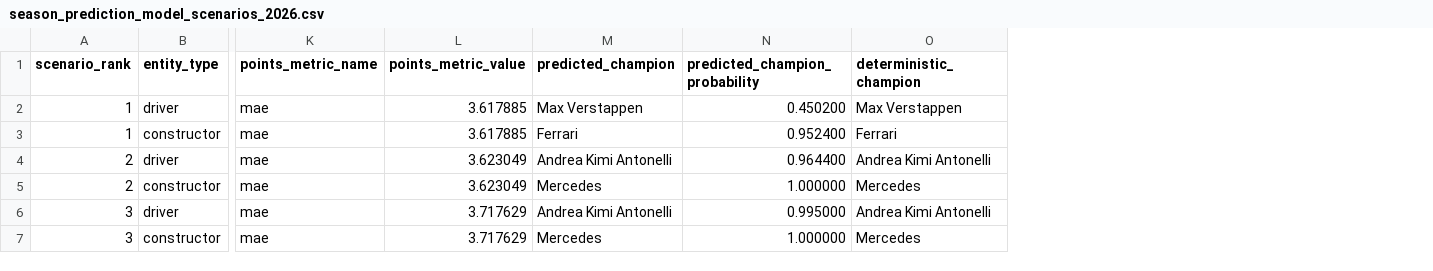
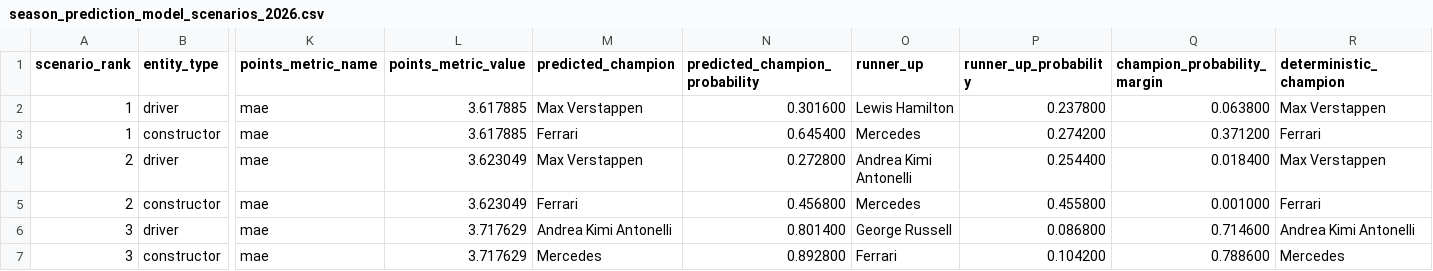
Before and after one commit to CHOS1N11111/Formula-1-data-analysis-and-prediction, a CSV file: data/modeling/season_prediction_model_scenarios_2026.csv, drawn as a sheet; only a part is shown, gaps mark what is left out; addresses are those after the commit; the diff names each change by its address in the sheet, - before the commit and + after, or states it on an @@ line.

```diff
--- a/data/modeling/season_prediction_model_scenarios_2026.csv
+++ b/data/modeling/season_prediction_model_scenarios_2026.csv
+column O (runner_up), rows 2-7: Lewis Hamilton | Mercedes | Andrea Kimi Antonelli | Mercedes | George Russell | Ferrari
+column P (runner_up_probability), rows 2-7: 0.237800 | 0.274200 | 0.254400 | 0.455800 | 0.086800 | 0.104200
+column Q (champion_probability_margin), rows 2-7: 0.063800 | 0.371200 | 0.018400 | 0.001000 | 0.714600 | 0.788600
-N2 (predicted_champion_probability): 0.450200
+N2 (predicted_champion_probability): 0.301600
-N3 (predicted_champion_probability): 0.952400
+N3 (predicted_champion_probability): 0.645400
-M4 (predicted_champion): Andrea Kimi Antonelli
+M4 (predicted_champion): Max Verstappen
-N4 (predicted_champion_probability): 0.964400
+N4 (predicted_champion_probability): 0.272800
-R4 (deterministic_champion): Andrea Kimi Antonelli
+R4 (deterministic_champion): Max Verstappen
-M5 (predicted_champion): Mercedes
+M5 (predicted_champion): Ferrari
-N5 (predicted_champion_probability): 1.000000
+N5 (predicted_champion_probability): 0.456800
-R5 (deterministic_champion): Mercedes
+R5 (deterministic_champion): Ferrari
-N6 (predicted_champion_probability): 0.995000
+N6 (predicted_champion_probability): 0.801400
-N7 (predicted_champion_probability): 1.000000
+N7 (predicted_champion_probability): 0.892800
```
Also changed, not shown: data/modeling/season_prediction_constructor_standings_2026_by_model.csv, data/modeling/season_prediction_driver_standings_2026_by_model.csv, 35 other files.
